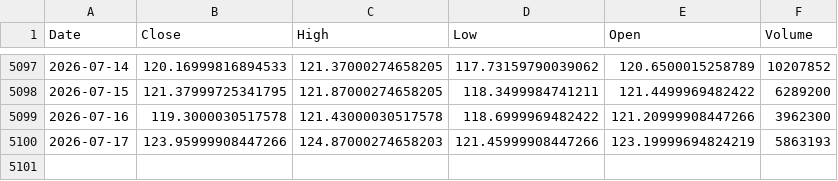
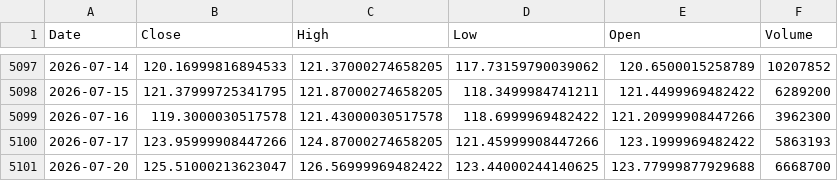
Before and after one commit to kittycapital/asset-forecast, a CSV file: data/raw/USO.csv, drawn as a sheet; only a part is shown, gaps mark what is left out.

```diff
--- a/data/raw/USO.csv
+++ b/data/raw/USO.csv
@@ -5099,2 +5099,3 @@ Date,Close,High,Low,Open,Volume
 2026-07-16,119.3000030517578,121.43000030517578,118.6999969482422,121.20999908447266,3962300
-2026-07-17,123.95999908447266,124.87000274658203,121.45999908447266,123.19999694824219,5863193
+2026-07-17,123.95999908447266,124.87000274658205,121.45999908447266,123.1999969482422,5863193
+2026-07-20,125.51000213623047,126.56999969482422,123.44000244140625,123.77999877929688,6668700
```
Also changed, not shown: data/raw/EEM.csv, data/raw/EWY.csv, 44 other files.
